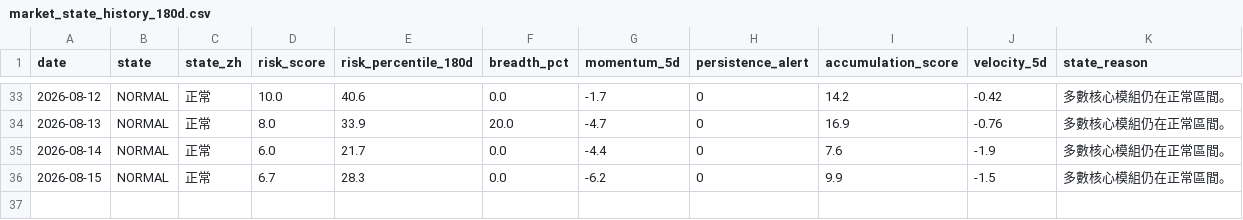
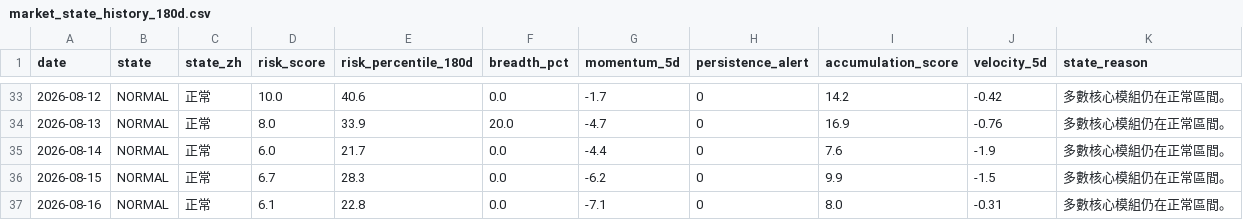
Before and after one commit to stutjeff/pios-capital-flow-engine, a CSV file: data/market_state_history_180d.csv, drawn as a sheet; only a part is shown, gaps mark what is left out; the diff names each change by its address in the sheet, - before the commit and + after, or states it on an @@ line.

```diff
--- a/data/market_state_history_180d.csv
+++ b/data/market_state_history_180d.csv
+row 37: 2026-08-16 | NORMAL | 正常 | 6.1 | 22.8 | 0.0 | -7.1 | 0 | 8.0 | -0.31 | 多數核心模組仍在正常區間。
```
Also changed, not shown: data/capital_flow_timeseries_180d.csv, data/factor_analysis.csv, 3 other files.
